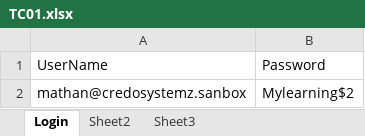
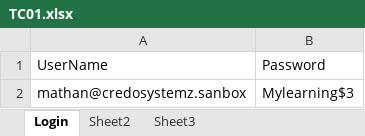
Before and after one commit to Mathan31/Batch20TestNGSalesforce, an Excel workbook: data/TC01.xlsx, sheet Login, drawn as a sheet; values as stored, in another font and other column widths than the file's, no borders; the diff names each change by its address in the sheet, - before the commit and + after, or states it on an @@ line.

```diff
--- a/data/TC01.xlsx (sheet Login)
+++ b/data/TC01.xlsx (sheet Login)
-B2: Mylearning$2
+B2: Mylearning$3
```
Also changed, not shown: data/TC02.xlsx, 2 other files.
